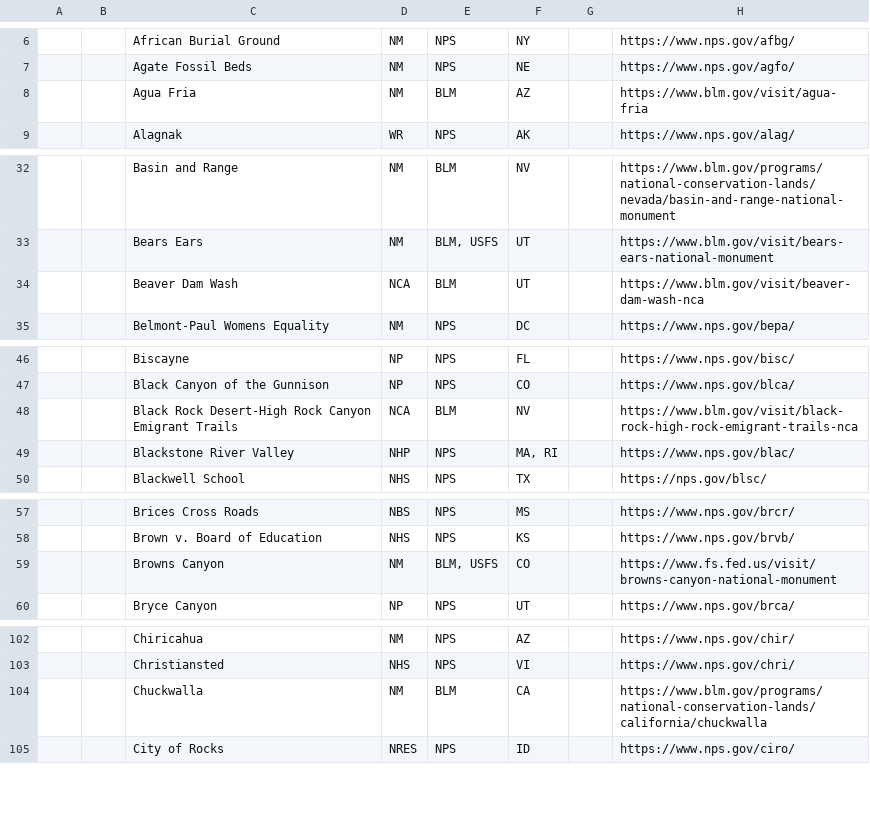
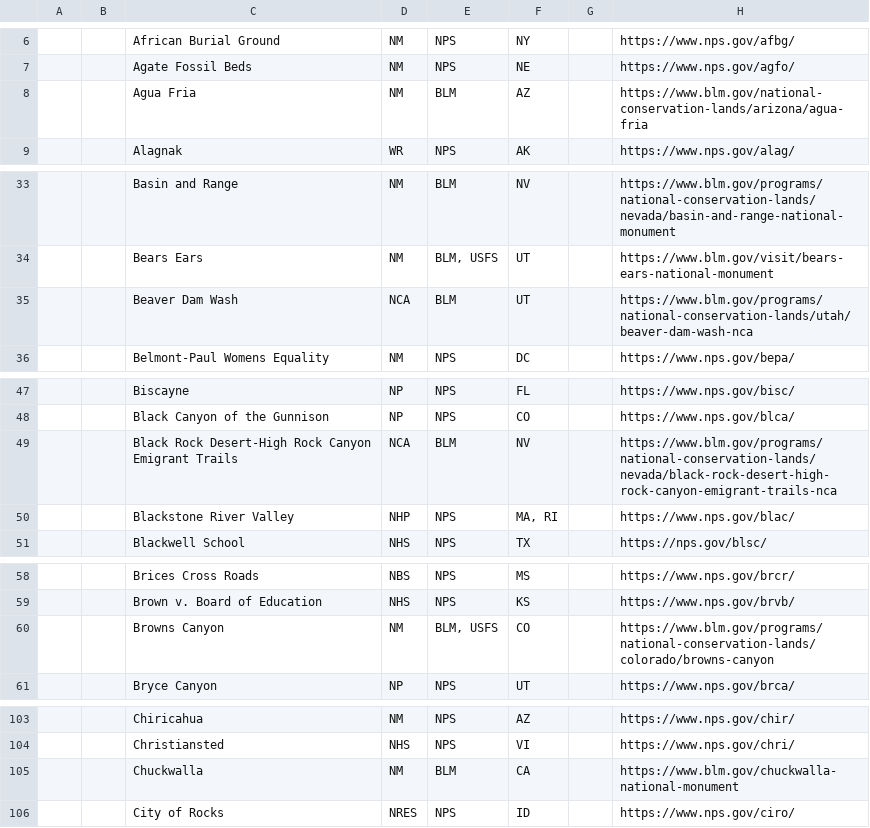
Before and after one commit to rscottjones/treasuredplaces.us, a CSV file: data/treasured-places-checklist.csv, drawn as a sheet; only a part is shown, gaps mark what is left out; addresses are those after the commit; the diff covers the shown part only; the diff names each change by its address in the sheet, - before the commit and + after, or states it on an @@ line.

```diff
--- a/data/treasured-places-checklist.csv
+++ b/data/treasured-places-checklist.csv
-H8: https://www.blm.gov/visit/agua-fria
+H8: https://www.blm.gov/national-conservation-lands/arizona/agua-fria
-H35: https://www.blm.gov/visit/beaver-dam-wash-nca
+H35: https://www.blm.gov/programs/national-conservation-lands/utah/beaver-dam-wash-nca
-H49: https://www.blm.gov/visit/black-rock-high-rock-emigrant-trails-nca
+H49: https://www.blm.gov/programs/national-conservation-lands/nevada/black-rock-desert-high-rock-canyon-emigrant-trails-nca
-H60: https://www.fs.fed.us/visit/browns-canyon-national-monument
+H60: https://www.blm.gov/programs/national-conservation-lands/colorado/browns-canyon
-H105: https://www.blm.gov/programs/national-conservation-lands/california/chuckwalla
+H105: https://www.blm.gov/chuckwalla-national-monument
```
Also changed, not shown: 1 added row and 17 edited cells elsewhere in this file, 4 other files.
